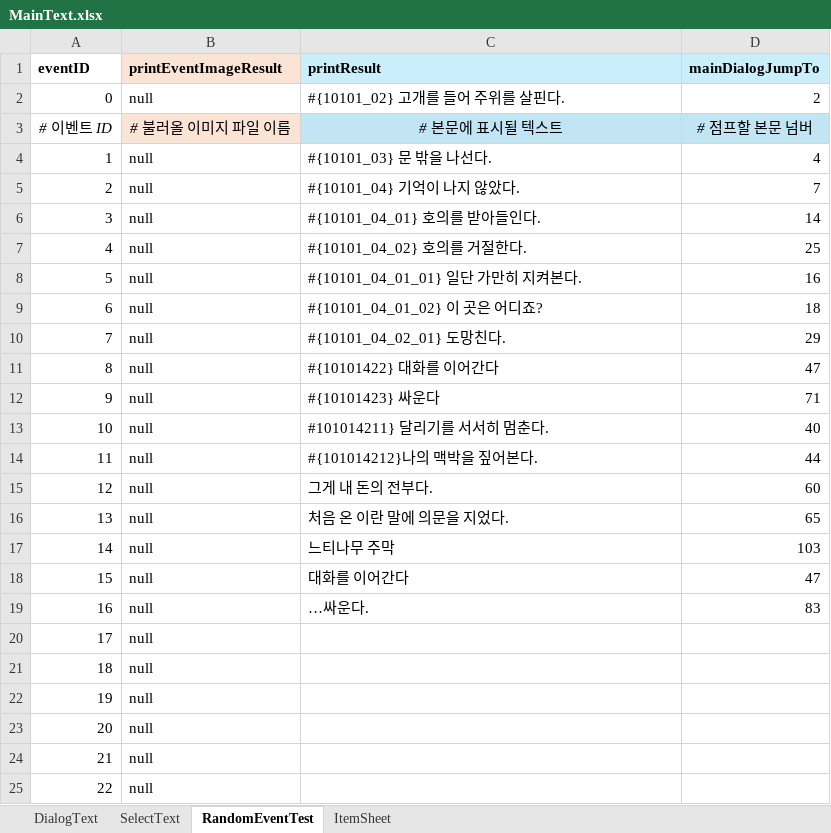
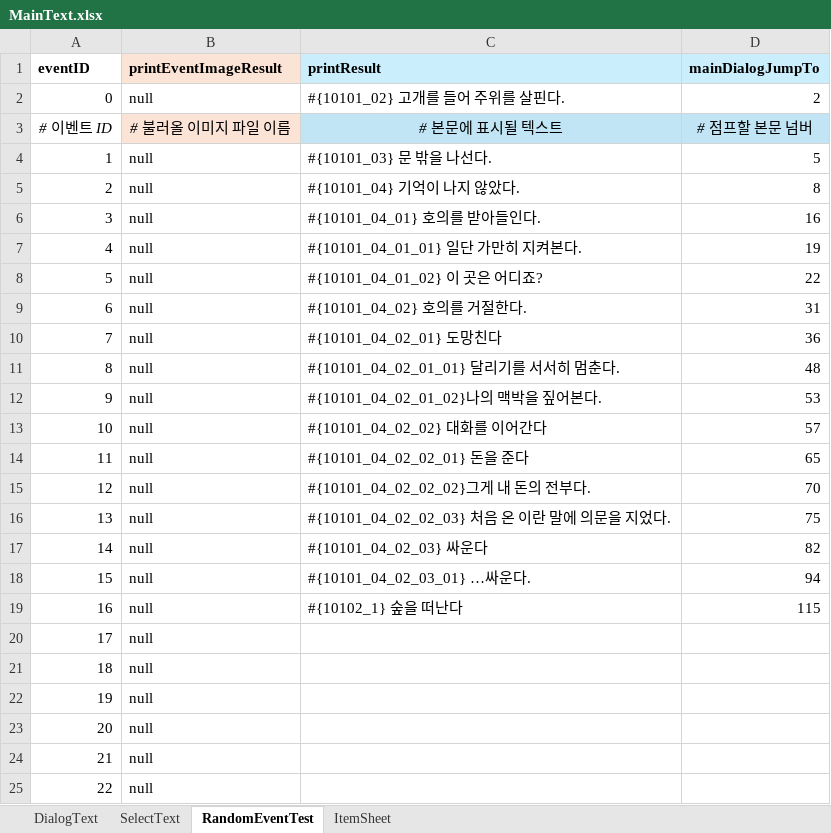
Before and after one commit to SharpSteamedBread/Project_Irrational, an Excel workbook: ProjectIrrational/Assets/ExcelBase/MainText.xlsx, sheet RandomEventTest, drawn as a sheet; only a part is shown; values as stored, in another font and other column widths than the file's, no borders; the diff names each change by its address in the sheet, - before the commit and + after, or states it on an @@ line.

```diff
--- a/ProjectIrrational/Assets/ExcelBase/MainText.xlsx (sheet RandomEventTest)
+++ b/ProjectIrrational/Assets/ExcelBase/MainText.xlsx (sheet RandomEventTest)
-D4 (mainDialogJumpTo): 4
+D4 (mainDialogJumpTo): 5
-D5 (mainDialogJumpTo): 7
+D5 (mainDialogJumpTo): 8
-D6 (mainDialogJumpTo): 14
+D6 (mainDialogJumpTo): 16
-C7 (printResult): #{10101_04_02} 호의를 거절한다.
+C7 (printResult): #{10101_04_01_01} 일단 가만히 지켜본다.
-D7 (mainDialogJumpTo): 25
+D7 (mainDialogJumpTo): 19
-C8 (printResult): #{10101_04_01_01} 일단 가만히 지켜본다.
+C8 (printResult): #{10101_04_01_02} 이 곳은 어디죠?
-D8 (mainDialogJumpTo): 16
+D8 (mainDialogJumpTo): 22
-C9 (printResult): #{10101_04_01_02} 이 곳은 어디죠?
+C9 (printResult): #{10101_04_02} 호의를 거절한다.
-D9 (mainDialogJumpTo): 18
+D9 (mainDialogJumpTo): 31
-C10 (printResult): #{10101_04_02_01} 도망친다.
+C10 (printResult): #{10101_04_02_01} 도망친다
-D10 (mainDialogJumpTo): 29
+D10 (mainDialogJumpTo): 36
-C11 (printResult): #{10101422} 대화를 이어간다
+C11 (printResult): #{10101_04_02_01_01} 달리기를 서서히 멈춘다.
-D11 (mainDialogJumpTo): 47
+D11 (mainDialogJumpTo): 48
-C12 (printResult): #{10101423} 싸운다
+C12 (printResult): #{10101_04_02_01_02}나의 맥박을 짚어본다.
-D12 (mainDialogJumpTo): 71
+D12 (mainDialogJumpTo): 53
-C13 (printResult): #101014211} 달리기를 서서히 멈춘다.
+C13 (printResult): #{10101_04_02_02} 대화를 이어간다
-D13 (mainDialogJumpTo): 40
+D13 (mainDialogJumpTo): 57
-C14 (printResult): #{101014212}나의 맥박을 짚어본다.
+C14 (printResult): #{10101_04_02_02_01} 돈을 준다
-D14 (mainDialogJumpTo): 44
+D14 (mainDialogJumpTo): 65
-C15 (printResult): 그게 내 돈의 전부다.
+C15 (printResult): #{10101_04_02_02_02}그게 내 돈의 전부다.
-D15 (mainDialogJumpTo): 60
+D15 (mainDialogJumpTo): 70
-C16 (printResult): 처음 온 이란 말에 의문을 지었다.
+C16 (printResult): #{10101_04_02_02_03} 처음 온 이란 말에 의문을 지었다.
-D16 (mainDialogJumpTo): 65
+D16 (mainDialogJumpTo): 75
-C17 (printResult): 느티나무 주막
+C17 (printResult): #{10101_04_02_03} 싸운다
-D17 (mainDialogJumpTo): 103
+D17 (mainDialogJumpTo): 82
-C18 (printResult): 대화를 이어간다
+C18 (printResult): #{10101_04_02_03_01} …싸운다.
-D18 (mainDialogJumpTo): 47
+D18 (mainDialogJumpTo): 94
-C19 (printResult): …싸운다.
+C19 (printResult): #{10102_1} 숲을 떠난다
-D19 (mainDialogJumpTo): 83
+D19 (mainDialogJumpTo): 115
```
Also changed, not shown: sheet DialogText, sheet SelectText, formulas that keep their value, 56 other files.
